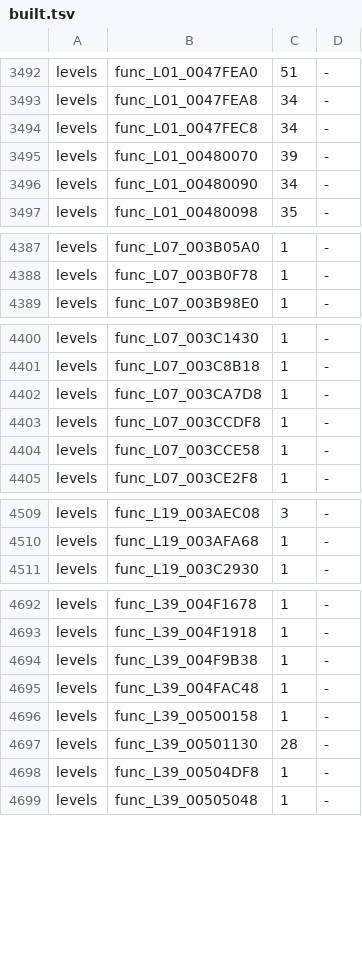
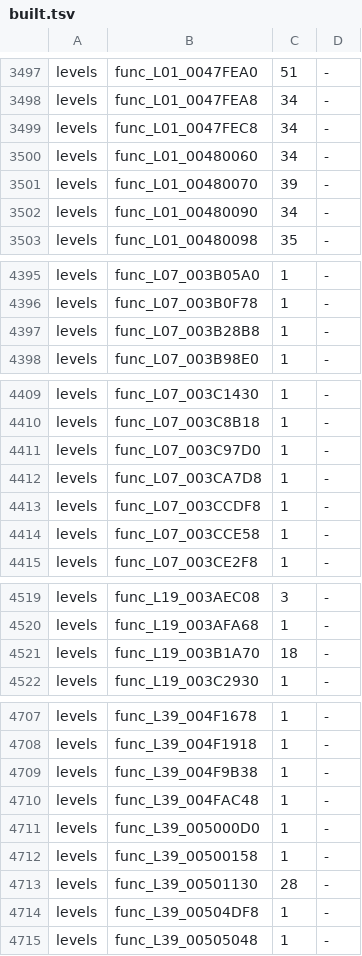
Before and after one commit to bigbeno37/rac3-decomp, a TSV file: config/us/built.tsv, drawn as a sheet; only a part is shown, gaps mark what is left out; the diff covers the shown part only.

Commit message:
feat(levels): match 26 setters, getters and small helpers
Replace 26 level INCLUDE_ASM entries with plain C using their existing file
flags. Cover float-pair setters, pointer and byte setters, field clears,
getters, byte comparisons and a no-op retaining its retail stack frame.
Use a per-caller symbol alias for func_L01_00480060 because its level 07
store targets a different byte from the neighboring getter.

Carry all 26 functions into every applicable NTSC-U program and refresh
version maps and progress. Record 17 additional stopped two-tier attempts,
retaining 14 useful drafts outside the build. Alignment, nonzero padding,
catalogue boundaries, code generation and version portability remain
documented blockers; those functions retain their assembly markers.

Verified on the exe.dev VM with unchanged build inputs:
- python tools/resolve_symbols.py --target all: passed
- python tools/build.py --target all -j 8: three retail MATCH results
- python tools/build_levels.py -P 4 -j 2: 49 of 49 PAL levels match
- JOBS=8 sh tools/carry_us.sh: 54 of 54 US targets match
- python tests/check_repository.py: repository checks passed
- python -m unittest discover -s tests: 36 tests, OK
- Per-function US audit: all 26 built everywhere, no coverage regressions

Preflight levels 1, 7, 39 and 40 also matched. Re-ran repository checks and
all 36 tests after recording the stopped attempts. All 106 programs match
retail, adding 26 validated functions beyond the preceding WIP commit.

```diff
--- a/config/us/built.tsv
+++ b/config/us/built.tsv
@@ -3494,2 +3499,3 @@ levels	func_L01_0047FEA8	34	-
 levels	func_L01_0047FEC8	34	-
+levels	func_L01_00480060	34	-
 levels	func_L01_00480070	39	-
@@ -4388,2 +4396,3 @@ levels	func_L07_003B05A0	1	-
 levels	func_L07_003B0F78	1	-
+levels	func_L07_003B28B8	1	-
 levels	func_L07_003B98E0	1	-
@@ -4401,2 +4410,3 @@ levels	func_L07_003C1430	1	-
 levels	func_L07_003C8B18	1	-
+levels	func_L07_003C97D0	1	-
 levels	func_L07_003CA7D8	1	-
@@ -4510,2 +4520,3 @@ levels	func_L19_003AEC08	3	-
 levels	func_L19_003AFA68	1	-
+levels	func_L19_003B1A70	18	-
 levels	func_L19_003C2930	1	-
@@ -4695,2 +4710,3 @@ levels	func_L39_004F9B38	1	-
 levels	func_L39_004FAC48	1	-
+levels	func_L39_005000D0	1	-
 levels	func_L39_00500158	1	-
```
Also changed, not shown: 21 added rows elsewhere in this file, 40 other files.
